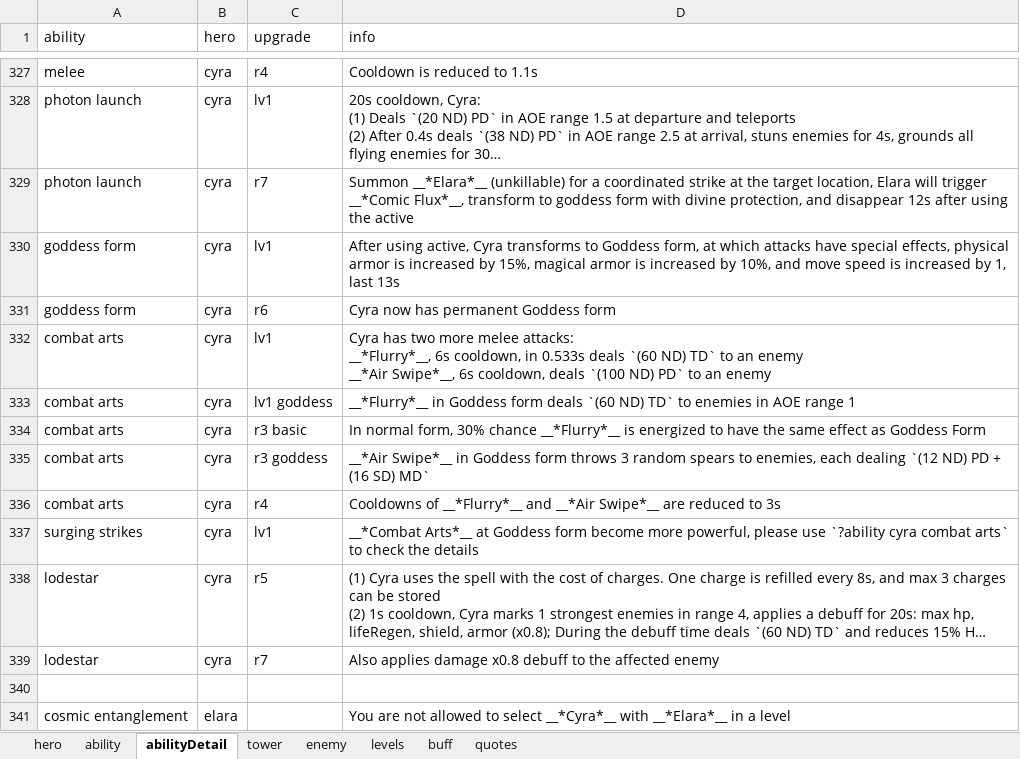
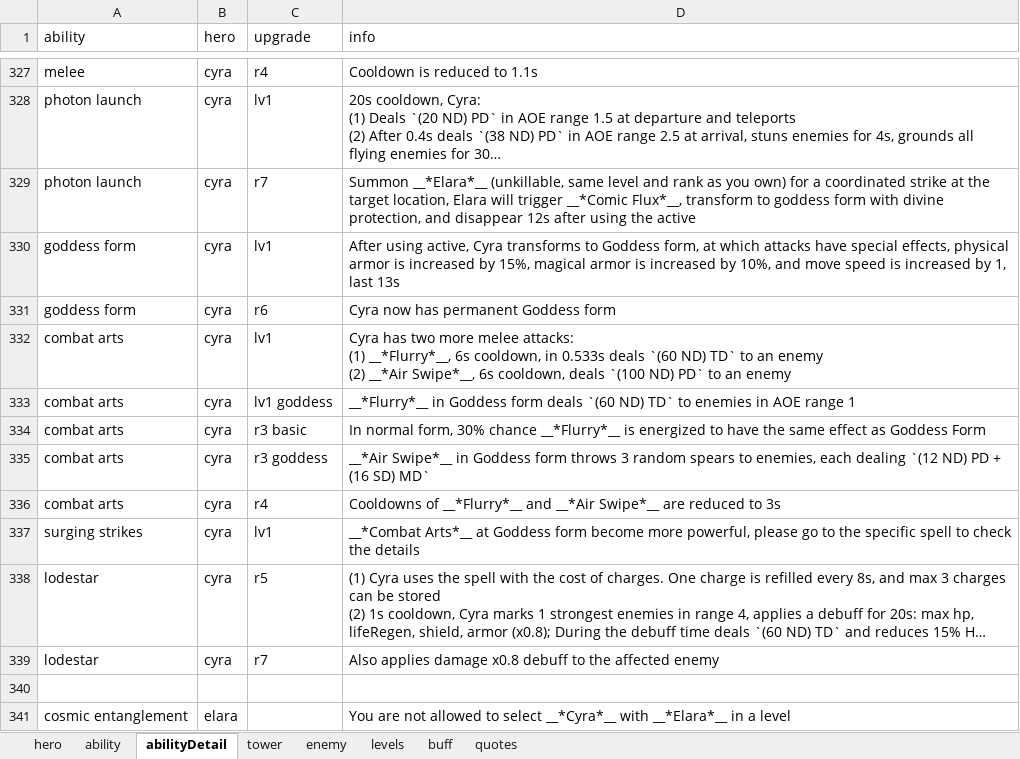
Before and after one commit to AlexP55/CyraBot, an Excel workbook: db/db.xlsx, sheet abilityDetail, drawn as a sheet; only a part is shown, gaps mark what is left out; long unchanged cells end in …; values as stored, in another font and other column widths than the file's, no borders; ↵ is a line break in a cell; the diff covers the shown part only; the diff names each change by its address in the sheet, - before the commit and + after, or states it on an @@ line.

Commit message:
better ability table

```diff
--- a/db/db.xlsx (sheet abilityDetail)
+++ b/db/db.xlsx (sheet abilityDetail)
-D329 (info): Summon __*Elara*__ (unkillable) for a…
+D329 (info): Summon __*Elara*__ (unkillable, same level and rank as you own) for a…
-D332 (info): …melee attacks: ↵ __*Flurry*__, 6s cooldown, in 0.533s deals `(60 ND) TD` to an enemy ↵ __*Air Swipe*__,…
+D332 (info): …melee attacks: ↵ (1) __*Flurry*__, 6s cooldown, in 0.533s deals `(60 ND) TD` to an enemy ↵ (2) __*Air Swipe*__,…
-D337 (info): …powerful, please use `?ability cyra combat arts` to check…
+D337 (info): …powerful, please go to the specific spell to check…
```
Also changed, not shown: 41 edited cells elsewhere in this sheet, sheet ability, sheet tower, sheet enemy, 2 other files.
